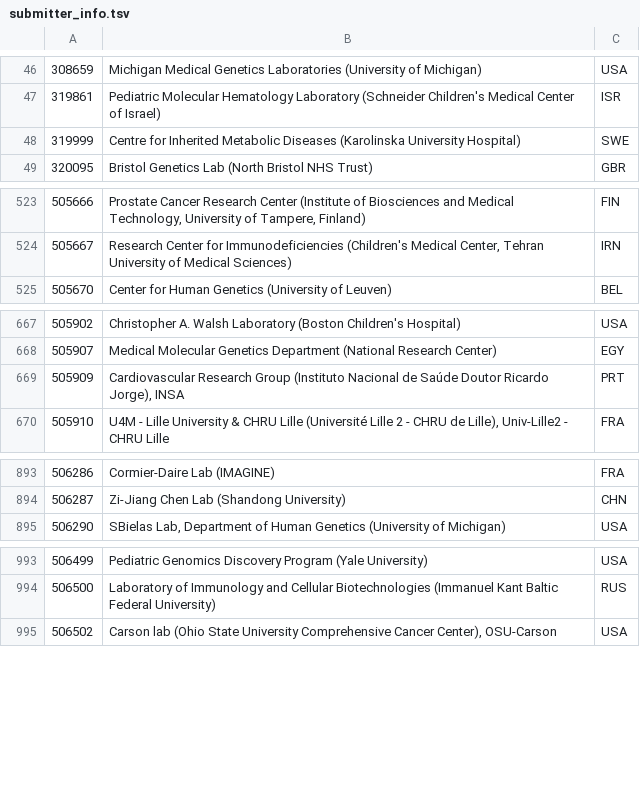
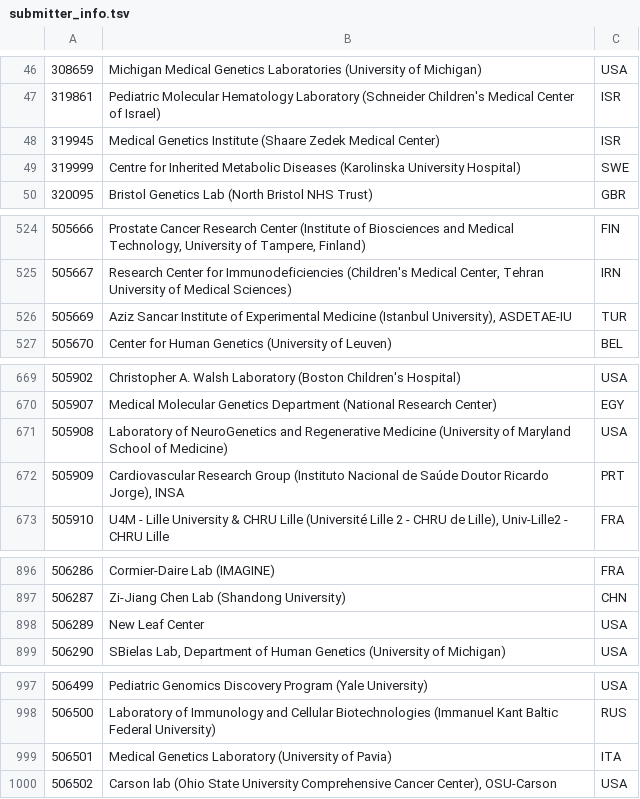
Before and after one commit to eilbecklab/clinvar-miner, a TSV file: submitter_info.tsv, drawn as a sheet; only a part is shown, gaps mark what is left out; the diff covers the shown part only; the diff names each change by its address in the sheet, - before the commit and + after, or states it on an @@ line.

```diff
--- a/submitter_info.tsv
+++ b/submitter_info.tsv
+row 48: 319945 | Medical Genetics Institute (Shaare Zedek Medical Center) | ISR
+row 526: 505669 | Aziz Sancar Institute of Experimental Medicine (Istanbul University), ASDETAE-IU | TUR
+row 671: 505908 | Laboratory of NeuroGenetics and Regenerative Medicine (University of Maryland School of Medicine) | USA
+row 898: 506289 | New Leaf Center | USA
+row 999: 506501 | Medical Genetics Laboratory (University of Pavia) | ITA
```
Also changed, not shown: 12 added rows elsewhere in this file.
